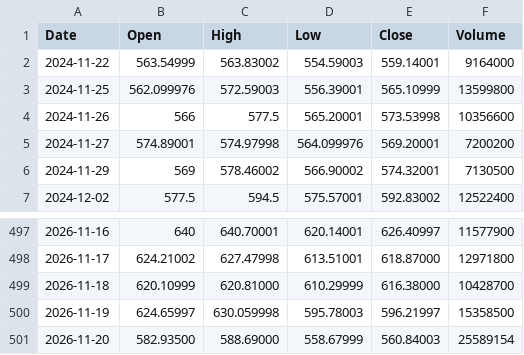
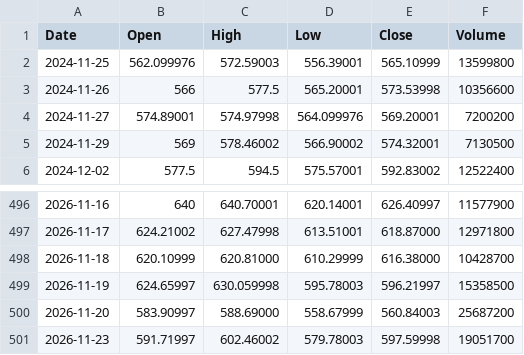
Before and after one commit to pavlyku-ux/ibi-data, a CSV file: data/META.csv, drawn as a sheet; only a part is shown, gaps mark what is left out.

Commit message:
META 2026-11-24

```diff
--- a/data/META.csv
+++ b/data/META.csv
@@ -1,3 +1,2 @@
 Date,Open,High,Low,Close,Volume
-2024-11-22,563.54999,563.83002,554.59003,559.14001,9164000
 2024-11-25,562.099976,572.59003,556.39001,565.10999,13599800
@@ -500,2 +499,3 @@ Date,Open,High,Low,Close,Volume
 2026-11-19,624.65997,630.059998,595.78003,596.21997,15358500
-2026-11-20,582.93500,588.69000,558.67999,560.84003,25589154
+2026-11-20,583.90997,588.69000,558.67999,560.84003,25687200
+2026-11-23,591.71997,602.46002,579.78003,597.59998,19051700
```
